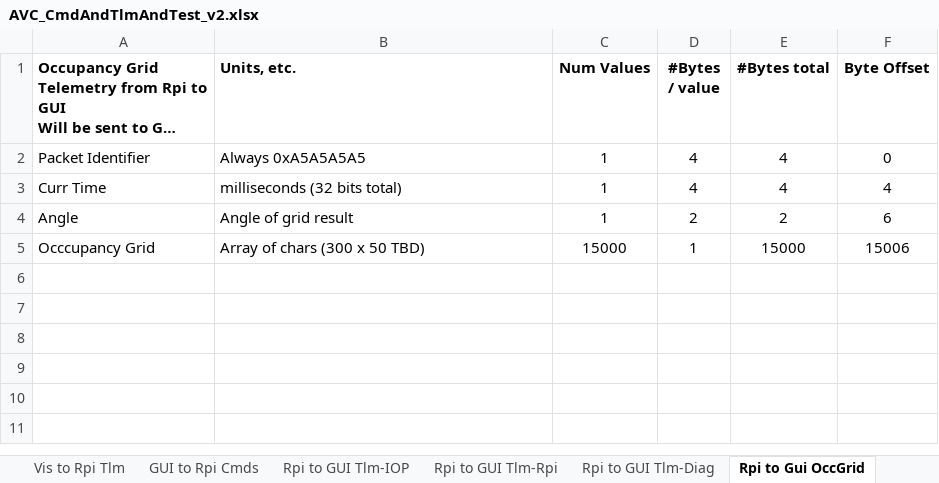
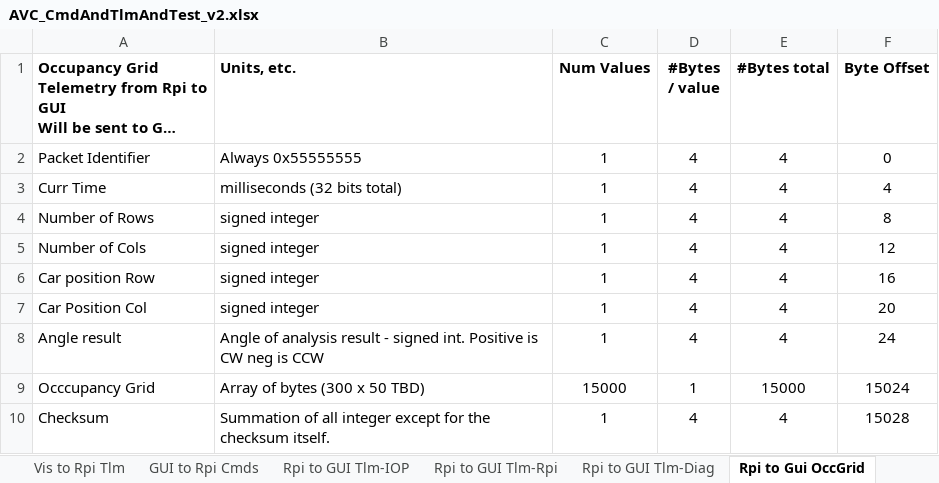
Before and after one commit to dgutow/TinkerMill-AVC, an Excel workbook: AVC_Docs/AVC_CmdAndTlmAndTest_v2.xlsx, sheet Rpi to Gui OccGrid, drawn as a sheet; long unchanged cells end in …; values as stored, in another font and other column widths than the file's, no borders; removed rows and columns are numbered as before the commit, all else as after; the diff names each change by its address in the sheet, - before the commit and + after, or states it on an @@ line.

Commit message:
cmd and tlm spreadsheet

```diff
--- a/AVC_Docs/AVC_CmdAndTlmAndTest_v2.xlsx (sheet Rpi to Gui OccGrid)
+++ b/AVC_Docs/AVC_CmdAndTlmAndTest_v2.xlsx (sheet Rpi to Gui OccGrid)
-B2 (Units, etc.): Always 0xA5A5A5A5
+B2 (Units, etc.): Always 0x55555555
-row 4: Angle | Angle of grid result | 1 | 2 | 2 | 6
+row 4: Number of Rows | signed integer | 1 | 4 | 4 | 8
+row 5: Number of Cols | signed integer | 1 | 4 | 4 | 12
+row 6: Car position Row | signed integer | 1 | 4 | 4 | 16
+row 7: Car Position Col | signed integer | 1 | 4 | 4 | 20
+row 8: Angle result | Angle of analysis result - signed int. Positive is CW neg is CCW | 1 | 4 | 4 | 24
-B9 (Units, etc.): Array of chars (300 x 50 TBD)
+B9 (Units, etc.): Array of bytes (300 x 50 TBD)
-F9 (Byte Offset): 15006
+F9 (Byte Offset): 15024
+row 10: Checksum | Summation of all integer except for the checksum itself. | 1 | 4 | 4 | 15028
```
Also changed, not shown: formulas that keep their value, 1 other file.
